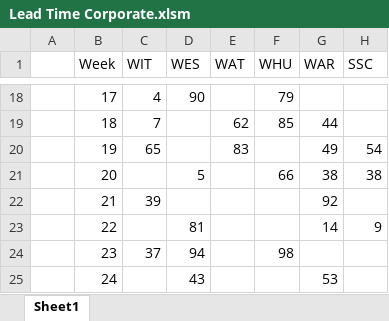
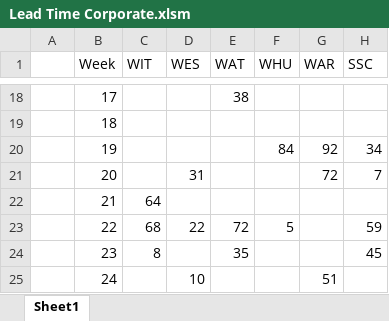
Before and after one commit to Balakrishnan5883/ReportVerifier, an Excel workbook: Test Data/LT/Lead Time Corporate.xlsm, sheet Sheet1, drawn as a sheet; only a part is shown, gaps mark what is left out; values as stored, in another font and other column widths than the file's, no borders; charts and pictures not drawn; the diff covers the shown part only; the diff names each change by its address in the sheet, - before the commit and + after, or states it on an @@ line.

```diff
--- a/Test Data/LT/Lead Time Corporate.xlsm (sheet Sheet1)
+++ b/Test Data/LT/Lead Time Corporate.xlsm (sheet Sheet1)
-C18 (WIT): 4
+C18 (WIT): (empty)
-D18 (WES): 90
+D18 (WES): (empty)
-E18 (WAT): (empty)
+E18 (WAT): 38
-F18 (WHU): 79
+F18 (WHU): (empty)
-C19 (WIT): 7
+C19 (WIT): (empty)
-E19 (WAT): 62
+E19 (WAT): (empty)
-F19 (WHU): 85
+F19 (WHU): (empty)
-G19 (WAR): 44
+G19 (WAR): (empty)
-C20 (WIT): 65
+C20 (WIT): (empty)
-E20 (WAT): 83
+E20 (WAT): (empty)
-F20 (WHU): (empty)
+F20 (WHU): 84
-G20 (WAR): 49
+G20 (WAR): 92
-H20 (SSC): 54
+H20 (SSC): 34
-D21 (WES): 5
+D21 (WES): 31
-F21 (WHU): 66
+F21 (WHU): (empty)
-G21 (WAR): 38
+G21 (WAR): 72
-H21 (SSC): 38
+H21 (SSC): 7
-C22 (WIT): 39
+C22 (WIT): 64
-G22 (WAR): 92
+G22 (WAR): (empty)
-C23 (WIT): (empty)
+C23 (WIT): 68
-D23 (WES): 81
+D23 (WES): 22
-E23 (WAT): (empty)
+E23 (WAT): 72
-F23 (WHU): (empty)
+F23 (WHU): 5
-G23 (WAR): 14
+G23 (WAR): (empty)
-H23 (SSC): 9
+H23 (SSC): 59
-C24 (WIT): 37
+C24 (WIT): 8
-D24 (WES): 94
+D24 (WES): (empty)
-E24 (WAT): (empty)
+E24 (WAT): 35
-F24 (WHU): 98
+F24 (WHU): (empty)
-H24 (SSC): (empty)
+H24 (SSC): 45
-D25 (WES): 43
+D25 (WES): 10
-G25 (WAR): 53
+G25 (WAR): 51
```
Also changed, not shown: 178 edited cells elsewhere in this sheet, Test Data/Claims/Claims.xlsm, 21 other files.
